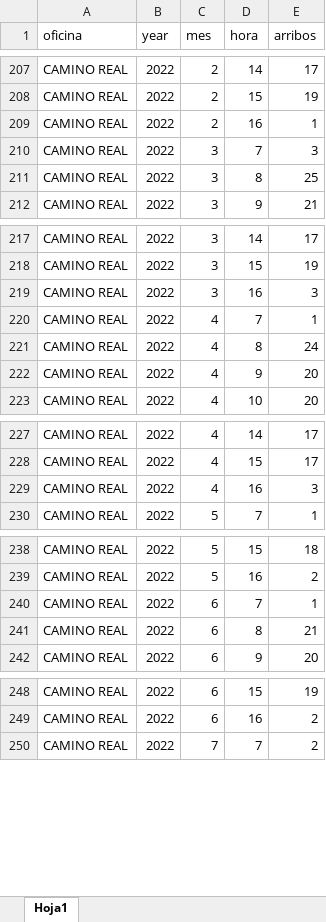
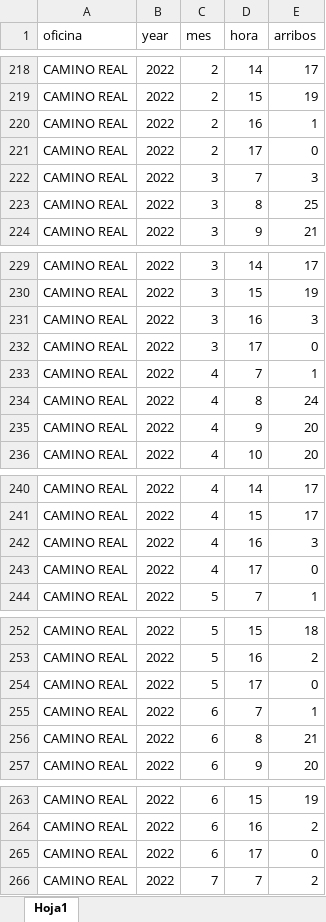
Before and after one commit to judbejaranota7/Universidad, an Excel workbook: Bimestre7/Series_de_tiempo/TareaFinal/Arribos_oficina_atencion.xlsx, sheet Hoja1, drawn as a sheet; only a part is shown, gaps mark what is left out; values as stored, in another font and other column widths than the file's, no borders; the diff covers the shown part only; the diff names each change by its address in the sheet, - before the commit and + after, or states it on an @@ line.

```diff
--- a/Bimestre7/Series_de_tiempo/TareaFinal/Arribos_oficina_atencion.xlsx (sheet Hoja1)
+++ b/Bimestre7/Series_de_tiempo/TareaFinal/Arribos_oficina_atencion.xlsx (sheet Hoja1)
+row 221: CAMINO REAL | 2022 | 2 | 17 | 0
+row 232: CAMINO REAL | 2022 | 3 | 17 | 0
+row 243: CAMINO REAL | 2022 | 4 | 17 | 0
+row 254: CAMINO REAL | 2022 | 5 | 17 | 0
+row 265: CAMINO REAL | 2022 | 6 | 17 | 0
```
Also changed, not shown: 21 added rows, 6 removed rows and 12 edited cells elsewhere in this sheet, 2 other files.
